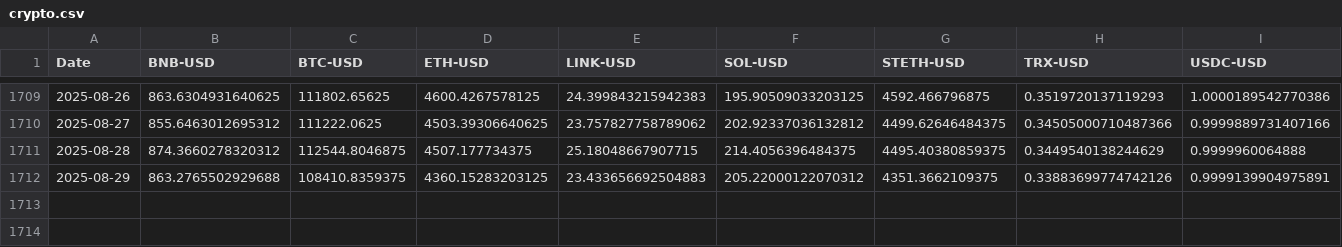
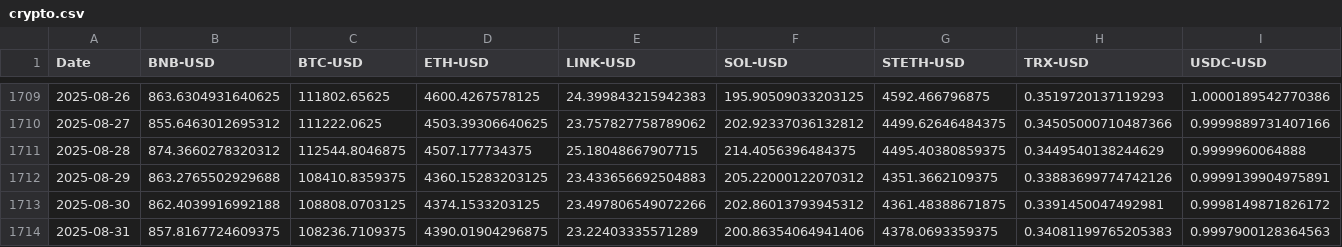
Before and after one commit to nickkats1/Quant-I-Guess, a CSV file: data/raw/crypto.csv, drawn as a sheet; only a part is shown, gaps mark what is left out; rows hold the shown columns only; the diff names each change by its address in the sheet, - before the commit and + after, or states it on an @@ line.

```diff
--- a/data/raw/crypto.csv
+++ b/data/raw/crypto.csv
+row 1713: 2025-08-30 | 862.4039916992188 | 108808.0703125 | 4374.1533203125 | 23.497806549072266 | 202.86013793945312 | 4361.48388671875 | 0.3391450047492981 | 0.9998149871826172
+row 1714: 2025-08-31 | 857.8167724609375 | 108236.7109375 | 4390.01904296875 | 23.22403335571289 | 200.86354064941406 | 4378.0693359375 | 0.34081199765205383 | 0.9997900128364563
```
Also changed, not shown: data/processed/returns.csv, data/processed/sharpe.csv, 13 other files.
